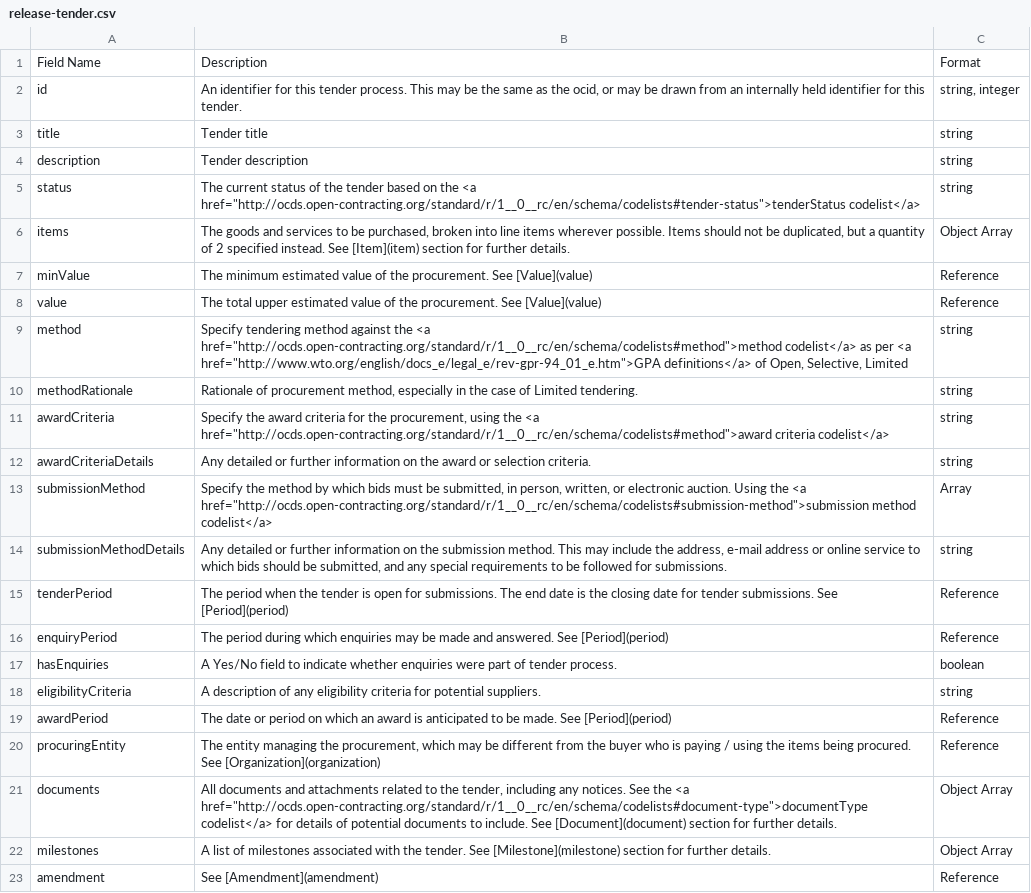
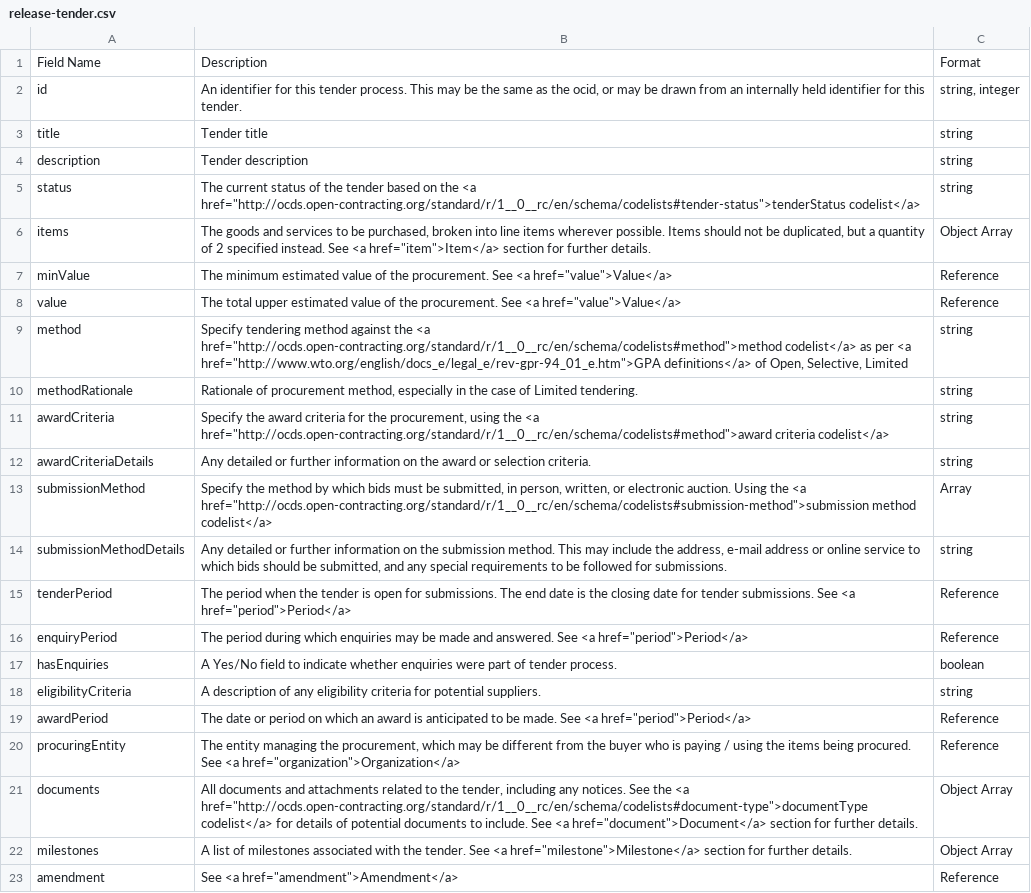
Before and after one commit to open-contracting/standard, a CSV file: standard/docs/field_definitions/release-tender.csv, drawn as a sheet.

Commit message:
Documentation updates

```diff
--- a/standard/docs/field_definitions/release-tender.csv
+++ b/standard/docs/field_definitions/release-tender.csv
@@ -5,5 +5,5 @@ description,Tender description, string
 status,"The current status of the tender based on the <a href=""http://ocds.open-contracting.org/standard/r/1__0__rc/en/schema/codelists#tender-status"">tenderStatus codelist</a>", string
-items,"The goods and services to be purchased, broken into line items wherever possible. Items should not be duplicated, but a quantity of 2 specified instead. See [Item](item) section for further details.",Object Array
-minValue,The minimum estimated value of the procurement. See [Value](value),Reference
-value,The total upper estimated value of the procurement. See [Value](value),Reference
+items,"The goods and services to be purchased, broken into line items wherever possible. Items should not be duplicated, but a quantity of 2 specified instead. See <a href=""item"">Item</a> section for further details.",Object Array
+minValue,"The minimum estimated value of the procurement. See <a href=""value"">Value</a>",Reference
+value,"The total upper estimated value of the procurement. See <a href=""value"">Value</a>",Reference
 method,"Specify tendering method against the <a href=""http://ocds.open-contracting.org/standard/r/1__0__rc/en/schema/codelists#method"">method codelist</a> as per <a href=""http://www.wto.org/english/docs_e/legal_e/rev-gpr-94_01_e.htm"">GPA definitions</a> of Open, Selective, Limited", string
@@ -14,10 +14,10 @@ submissionMethod,"Specify the method by which bids must be submitted, in person,
 submissionMethodDetails,"Any detailed or further information on the submission method. This may include the address, e-mail address or online service to which bids should be submitted, and any special requirements to be followed for submissions.", string
-tenderPeriod,The period when the tender is open for submissions. The end date is the closing date for tender submissions. See [Period](period),Reference
-enquiryPeriod,The period during which enquiries may be made and answered. See [Period](period),Reference
+tenderPeriod,"The period when the tender is open for submissions. The end date is the closing date for tender submissions. See <a href=""period"">Period</a>",Reference
+enquiryPeriod,"The period during which enquiries may be made and answered. See <a href=""period"">Period</a>",Reference
 hasEnquiries,A Yes/No field to indicate whether enquiries were part of tender process., boolean
 eligibilityCriteria,A description of any eligibility criteria for potential suppliers., string
-awardPeriod,The date or period on which an award is anticipated to be made. See [Period](period),Reference
-procuringEntity,"The entity managing the procurement, which may be different from the buyer who is paying / using the items being procured. See [Organization](organization)",Reference
-documents,"All documents and attachments related to the tender, including any notices. See the <a href=""http://ocds.open-contracting.org/standard/r/1__0__rc/en/schema/codelists#document-type"">documentType codelist</a> for details of potential documents to include. See [Document](document) section for further details.",Object Array
-milestones,A list of milestones associated with the tender. See [Milestone](milestone) section for further details.,Object Array
-amendment, See [Amendment](amendment),Reference
+awardPeriod,"The date or period on which an award is anticipated to be made. See <a href=""period"">Period</a>",Reference
+procuringEntity,"The entity managing the procurement, which may be different from the buyer who is paying / using the items being procured. See <a href=""organization"">Organization</a>",Reference
+documents,"All documents and attachments related to the tender, including any notices. See the <a href=""http://ocds.open-contracting.org/standard/r/1__0__rc/en/schema/codelists#document-type"">documentType codelist</a> for details of potential documents to include. See <a href=""document"">Document</a> section for further details.",Object Array
+milestones,"A list of milestones associated with the tender. See <a href=""milestone"">Milestone</a> section for further details.",Object Array
+amendment," See <a href=""amendment"">Amendment</a>",Reference
```
Also changed, not shown: standard/docs/field_definitions/release-award.csv, standard/docs/field_definitions/release-contract.csv, 10 other files.
